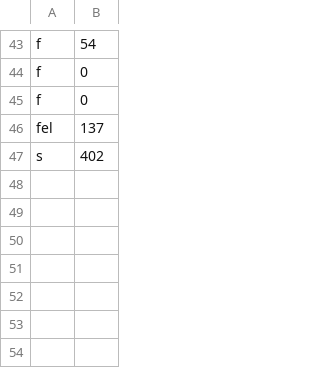
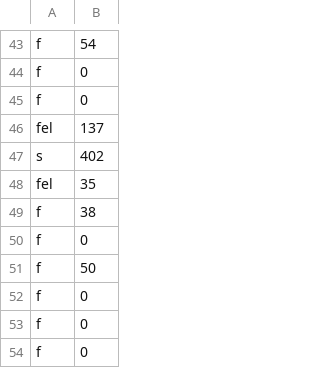
Before and after one commit to YashSleepyBoi/PacMan, a CSV file: data.csv, drawn as a sheet; only a part is shown, gaps mark what is left out; the diff names each change by its address in the sheet, - before the commit and + after, or states it on an @@ line.

```diff
--- a/data.csv
+++ b/data.csv
+row 48: fel | 35
+row 49: f | 38
+row 50: f | 0
+row 51: f | 50
+row 52: f | 0
+row 53: f | 0
+row 54: f | 0
```
Also changed, not shown: 2 other files.
